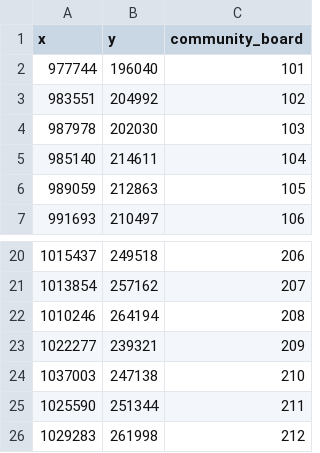
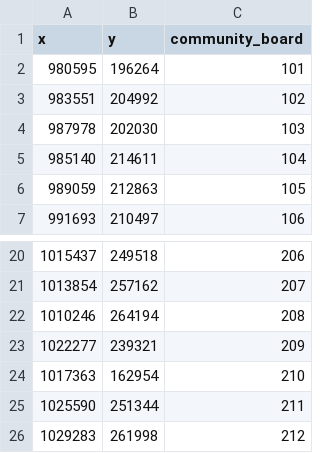
Before and after one commit to CityOfNewYork/poletop-finder, a CSV file: src/data/community-board.csv, drawn as a sheet; only a part is shown, gaps mark what is left out; removed rows and columns are numbered as before the commit, all else as after; the diff names each change by its address in the sheet, - before the commit and + after, or states it on an @@ line.

Commit message:
Update community-board.csv
Modified to include proper landmass placement for 101 and 210

```diff
--- a/src/data/community-board.csv
+++ b/src/data/community-board.csv
-row 2: 977744 | 196040 | 101
+row 2: 980595 | 196264 | 101
-row 24: 1037003 | 247138 | 210
+row 24: 1017363 | 162954 | 210
```
